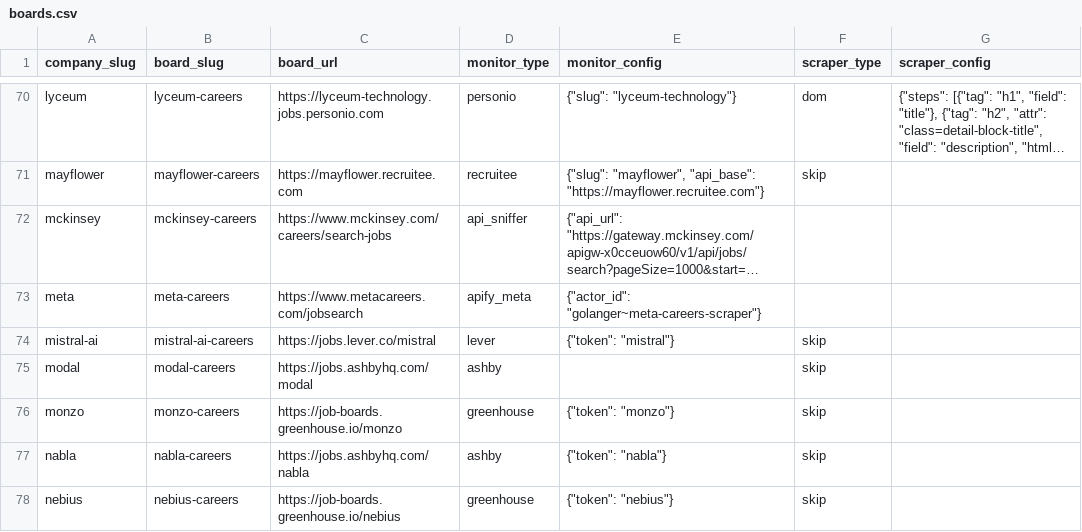
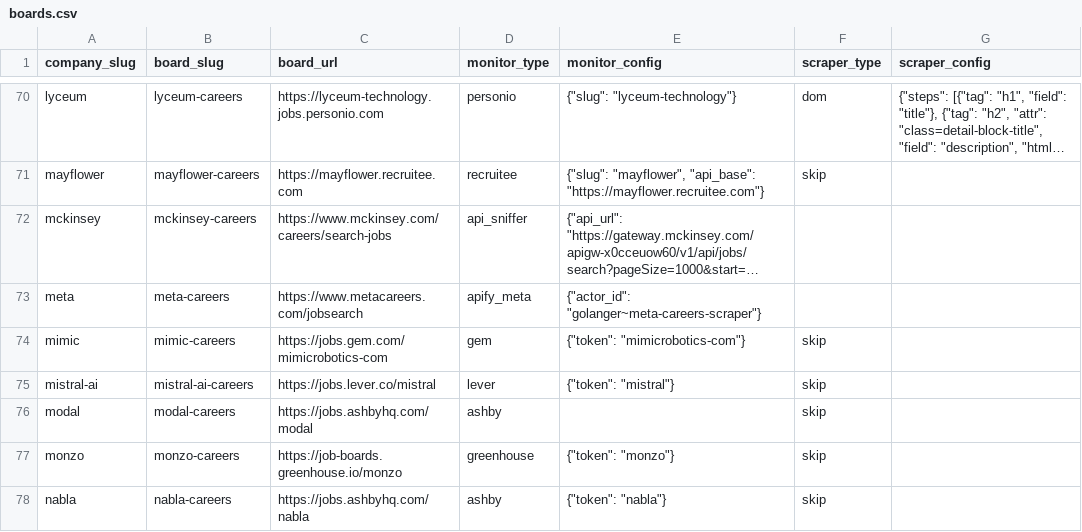
Before and after one commit to colophon-group/jobseek, a CSV file: apps/crawler/data/boards.csv, drawn as a sheet; only a part is shown, gaps mark what is left out; the shorter side is filled out with more unchanged rows; long unchanged cells end in …; the diff names each change by its address in the sheet, - before the commit and + after, or states it on an @@ line.

```diff
--- a/apps/crawler/data/boards.csv
+++ b/apps/crawler/data/boards.csv
+row 74: mimic | mimic-careers | https://jobs.gem.com/mimicrobotics-com | gem | {"token": "mimicrobotics-com"} | skip
```
Also changed, not shown: apps/crawler/data/companies.csv, apps/crawler/data/company_descriptions.csv.
